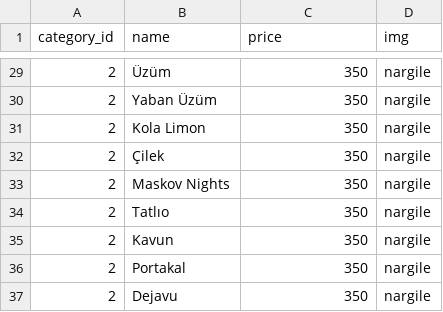
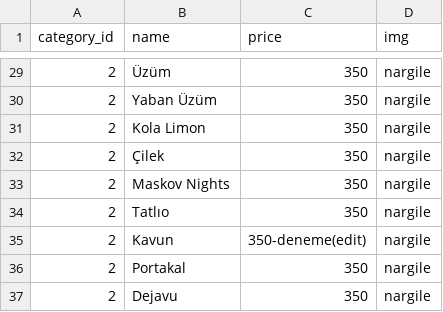
Before and after one commit to llzarmenuacc/llzar-menu, a CSV file: menu.csv, drawn as a sheet; only a part is shown, gaps mark what is left out.

Commit message:
[REST] Update menu

```diff
--- a/menu.csv
+++ b/menu.csv
@@ -34,3 +34,3 @@ category_id,name,price,img
 2,Tatlıo,350,nargile
-2,Kavun,350,nargile
+2,Kavun,350-deneme(edit),nargile
 2,Portakal,350,nargile
```
